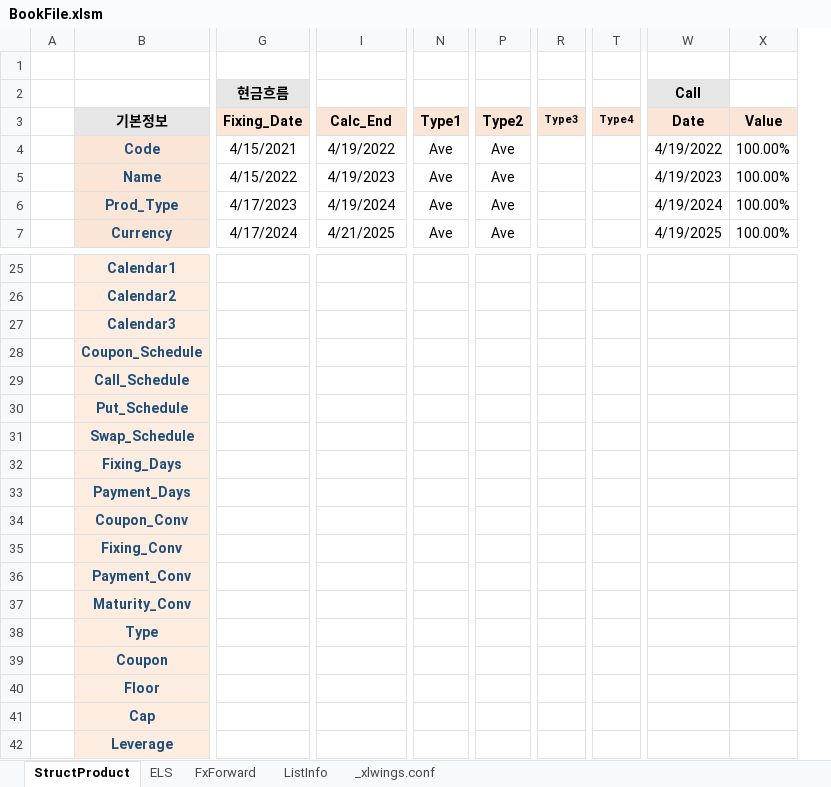
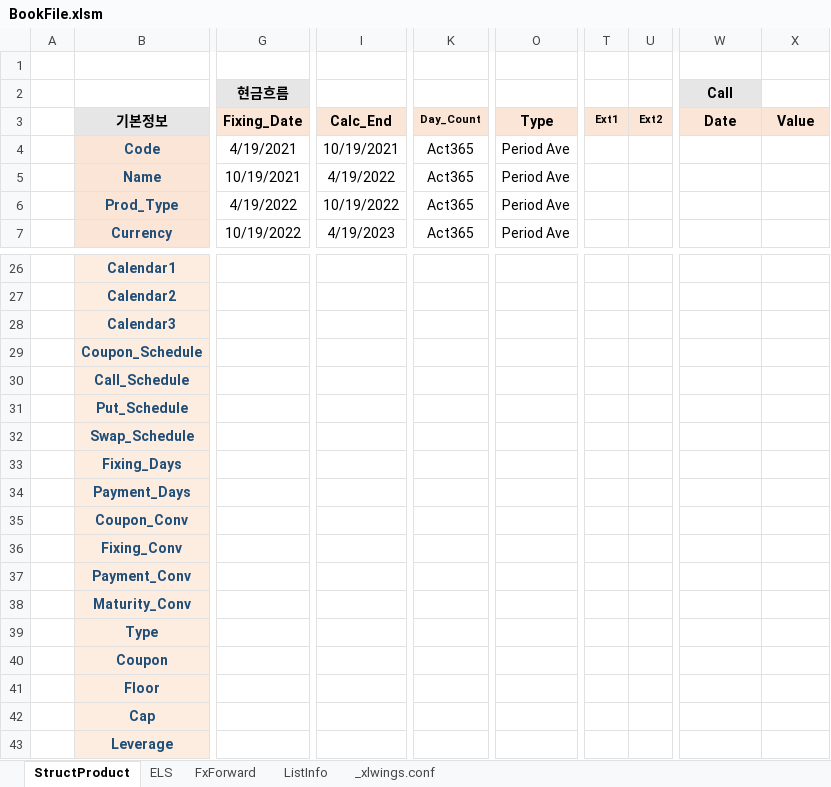
Before and after one commit to JunbeomL22/Booking, an Excel workbook: BookFile.xlsm, sheet StructProduct, drawn as a sheet; only a part is shown, gaps mark what is left out; values as stored, in another font and other column widths than the file's, no borders; charts and pictures not drawn; removed rows and columns are numbered as before the commit, all else as after; the diff covers the shown part only; the diff names each change by its address in the sheet, - before the commit and + after, or states it on an @@ line.

```diff
--- a/BookFile.xlsm (sheet StructProduct)
+++ b/BookFile.xlsm (sheet StructProduct)
+column K, rows 3-7: Day_Count | Act365 | Act365 | Act365 | Act365
-column N, rows 3-7: Type1 | Ave | Ave | Ave | Ave
+column O, rows 3-7: Type | Period Ave | Period Ave | Period Ave | Period Ave
-column P, rows 3-7: Type2 | Ave | Ave | Ave | Ave
-column R, row 3: Type3
-column T, row 3: Type4
+column T, row 3: Ext1
+column U, row 3: Ext2
-G4 (현금흐름): 4/15/2021
+G4 (현금흐름): 4/19/2021
-I4: 4/19/2022
+I4: 10/19/2021
-W4 (Call): 4/19/2022
+W4 (Call): (empty)
-X4:X7: 100.00%
+X4:X7: (empty)
-G5 (현금흐름): 4/15/2022
+G5 (현금흐름): 10/19/2021
-I5: 4/19/2023
+I5: 4/19/2022
-W5 (Call): 4/19/2023
+W5 (Call): (empty)
-G6 (현금흐름): 4/17/2023
+G6 (현금흐름): 4/19/2022
-I6: 4/19/2024
+I6: 10/19/2022
-W6 (Call): 4/19/2024
+W6 (Call): (empty)
-G7 (현금흐름): 4/17/2024
+G7 (현금흐름): 10/19/2022
-I7: 4/21/2025
+I7: 4/19/2023
-W7 (Call): 4/19/2025
+W7 (Call): (empty)
```
Also changed, not shown: 1 added row, 122 edited cells and cell formats elsewhere in this sheet, sheet ELS, sheet ListInfo, charts or pictures, 4 other files.
